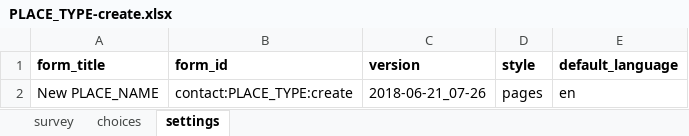
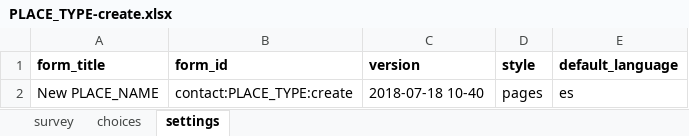
Before and after one commit to javandres/medic-conf-cz6, an Excel workbook: forms/contact/PLACE_TYPE-create.xlsx, sheet settings, drawn as a sheet; values as stored, in another font and other column widths than the file's, no borders; charts and pictures not drawn; the diff names each change by its address in the sheet, - before the commit and + after, or states it on an @@ line.

```diff
--- a/forms/contact/PLACE_TYPE-create.xlsx (sheet settings)
+++ b/forms/contact/PLACE_TYPE-create.xlsx (sheet settings)
-C2 (version): 2018-06-21_07-26
+C2 (version): 2018-07-18 10-40
-E2 (default_language): en
+E2 (default_language): es
```
Also changed, not shown: sheet survey, sheet choices, charts or pictures, forms/contact/PLACE_TYPE-edit.xlsx, forms/contact/clinic-edit.xlsx, 7 other files.
